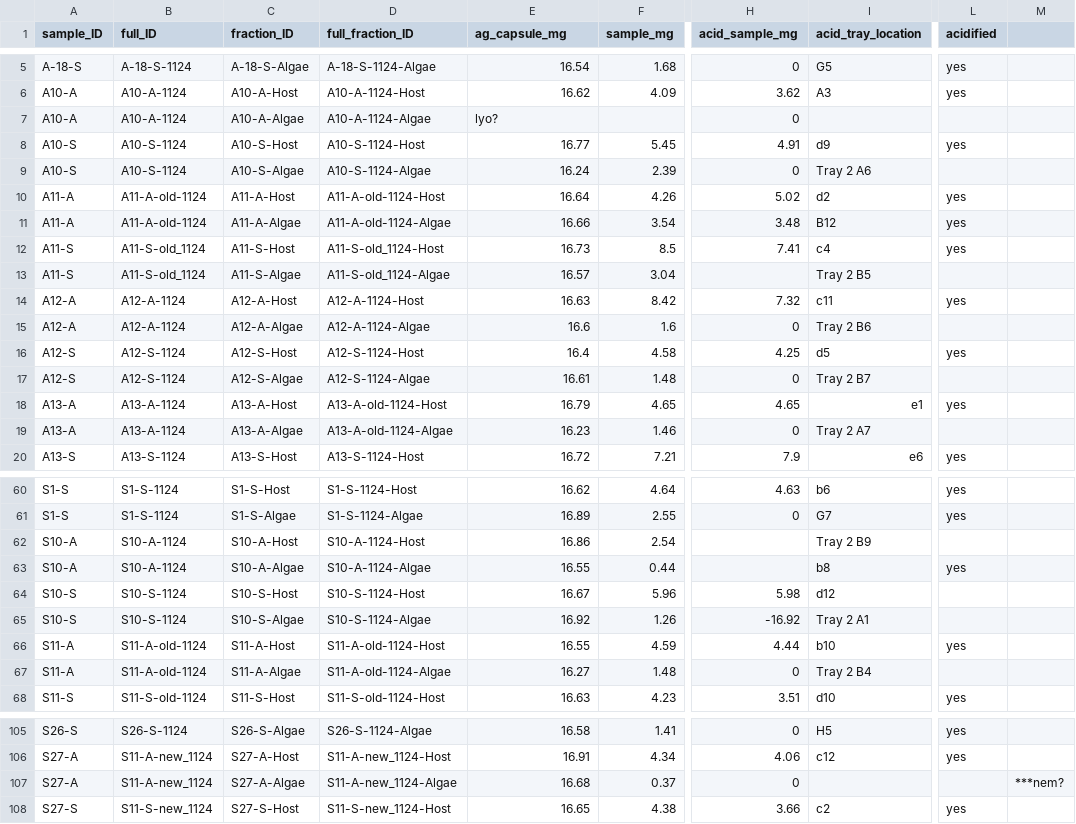
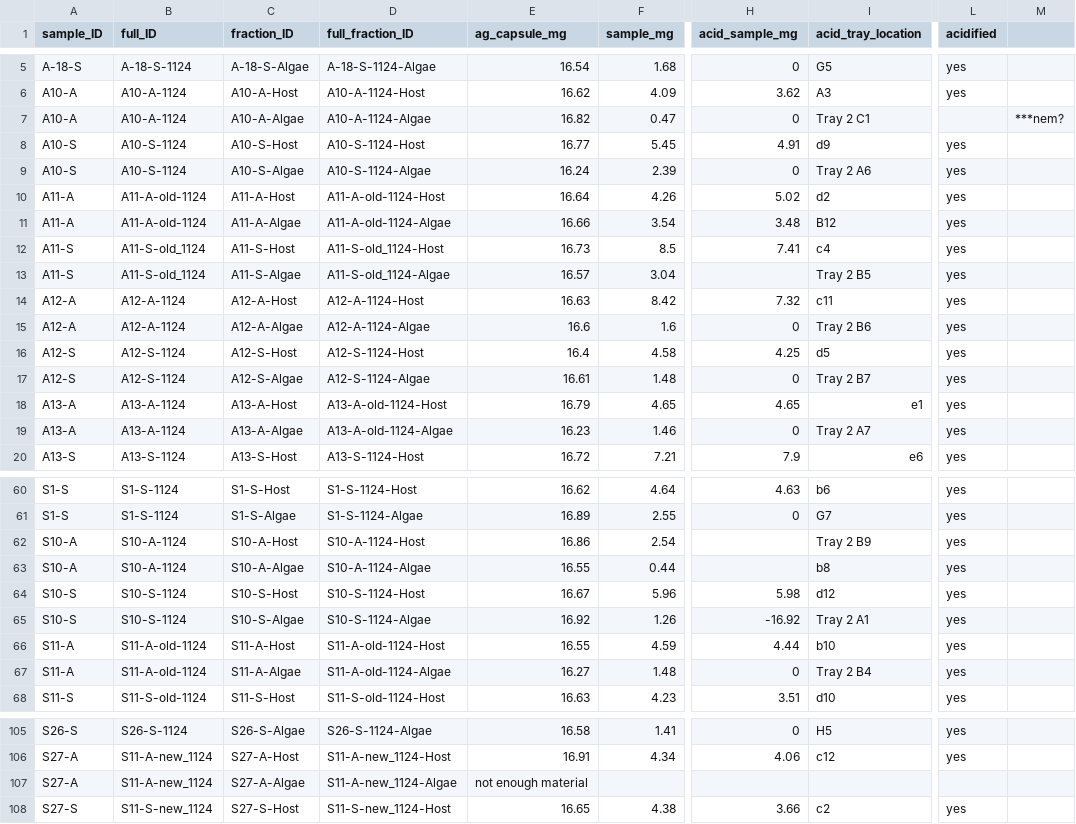
Before and after one commit to mayapow/oculina_seasonal, a CSV file: Data/Nov_2024/oculina_nov24_isotope_weights.csv, drawn as a sheet; only a part is shown, gaps mark what is left out; the diff covers the shown part only; the diff names each change by its address in the sheet, - before the commit and + after, or states it on an @@ line.

```diff
--- a/Data/Nov_2024/oculina_nov24_isotope_weights.csv
+++ b/Data/Nov_2024/oculina_nov24_isotope_weights.csv
-E7 (ag_capsule_mg): lyo?
+E7 (ag_capsule_mg): 16.82
-F7 (sample_mg): (empty)
+F7 (sample_mg): 0.47
-I7 (acid_tray_location): (empty)
+I7 (acid_tray_location): Tray 2 C1
-M7: (empty)
+M7: ***nem?
-L9 (acidified): (empty)
+L9 (acidified): yes
-L13 (acidified): (empty)
+L13 (acidified): yes
-L15 (acidified): (empty)
+L15 (acidified): yes
-L17 (acidified): (empty)
+L17 (acidified): yes
-L19 (acidified): (empty)
+L19 (acidified): yes
-L62 (acidified): (empty)
+L62 (acidified): yes
-L64:L65 (acidified): (empty)
+L64:L65 (acidified): yes
-L67 (acidified): (empty)
+L67 (acidified): yes
-E107 (ag_capsule_mg): 16.68
+E107 (ag_capsule_mg): not enough material
-F107 (sample_mg): 0.37
+F107 (sample_mg): (empty)
-H107 (acid_sample_mg): 0
+H107 (acid_sample_mg): (empty)
-M107: ***nem?
+M107: (empty)
```
Also changed, not shown: 30 added rows and 16 edited cells elsewhere in this file.
